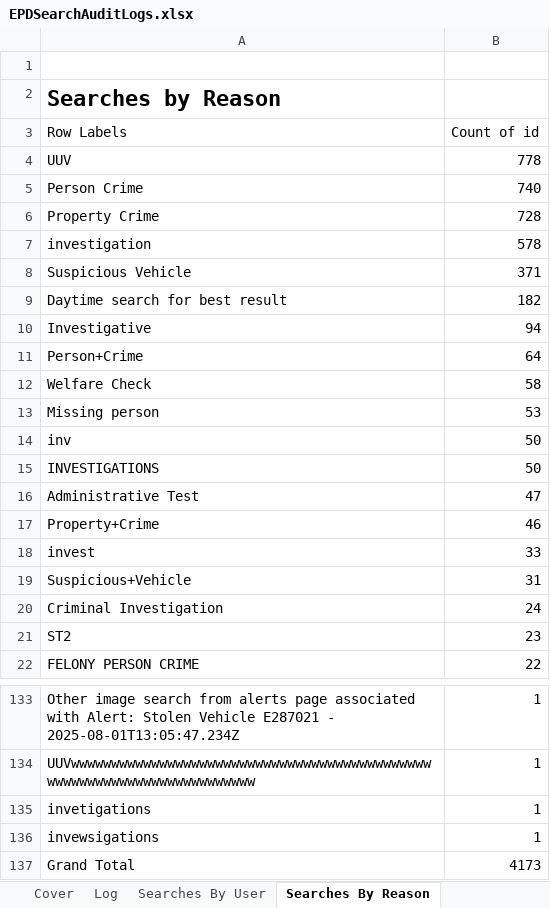
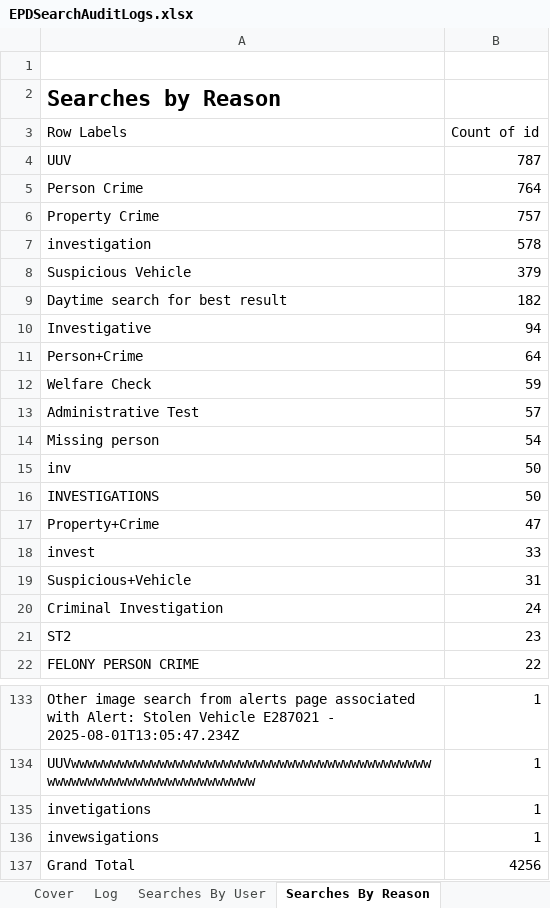
Before and after one commit to eyes-off/eugene-oregon, an Excel workbook: FlockAuditLogs/EPDSearchAuditLogs.xlsx, sheet Searches By Reason, drawn as a sheet; only a part is shown, gaps mark what is left out; values as stored, in another font and other column widths than the file's, no borders; charts and pictures not drawn; removed rows and columns are numbered as before the commit, all else as after; the diff covers the shown part only; the diff names each change by its address in the sheet, - before the commit and + after, or states it on an @@ line.

```diff
--- a/FlockAuditLogs/EPDSearchAuditLogs.xlsx (sheet Searches By Reason)
+++ b/FlockAuditLogs/EPDSearchAuditLogs.xlsx (sheet Searches By Reason)
-B4 (Count of id): 778
+B4 (Count of id): 787
-B5 (Count of id): 740
+B5 (Count of id): 764
-B6 (Count of id): 728
+B6 (Count of id): 757
-B8 (Count of id): 371
+B8 (Count of id): 379
-B12 (Count of id): 58
+B12 (Count of id): 59
+row 13: Administrative Test | 57
-B14 (Count of id): 53
+B14 (Count of id): 54
-row 16: Administrative Test | 47
-B17 (Count of id): 46
+B17 (Count of id): 47
-B137 (Count of id): 4173
+B137 (Count of id): 4256
```
Also changed, not shown: 3 moved rows elsewhere in this sheet, sheet Log, sheet Searches By User, sheet SearchesByTimeOfDay, sheet SearchesOverTime, charts or pictures, 4 other files.
